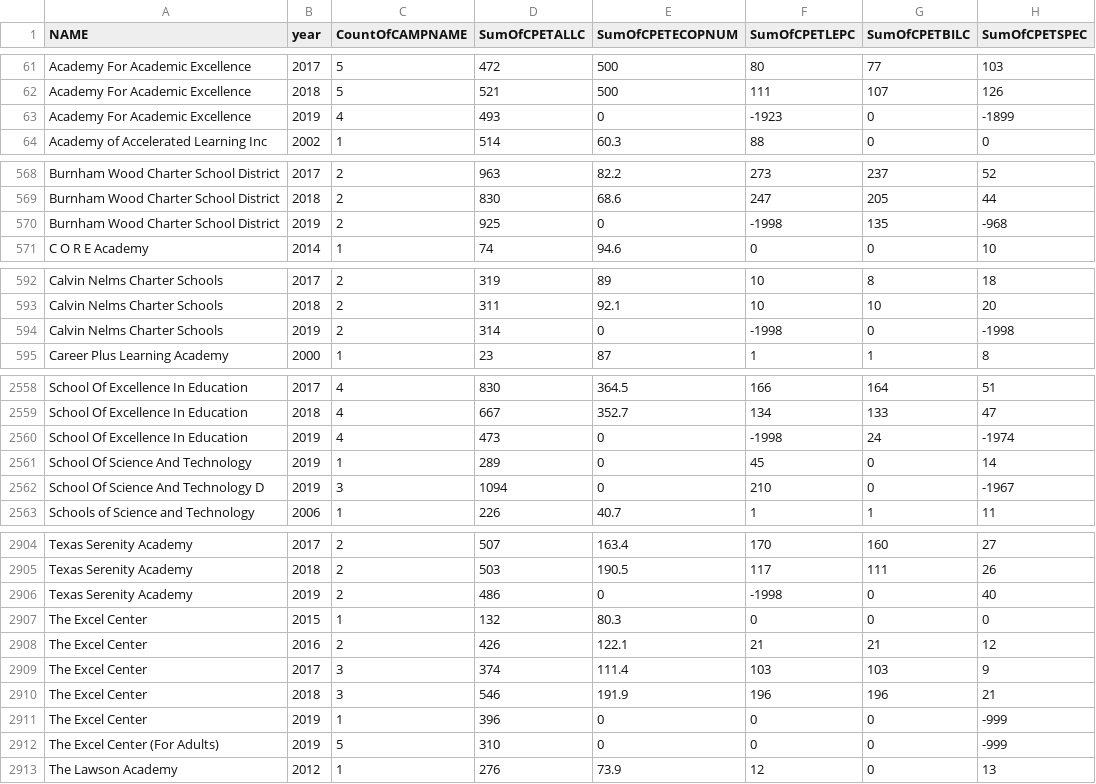
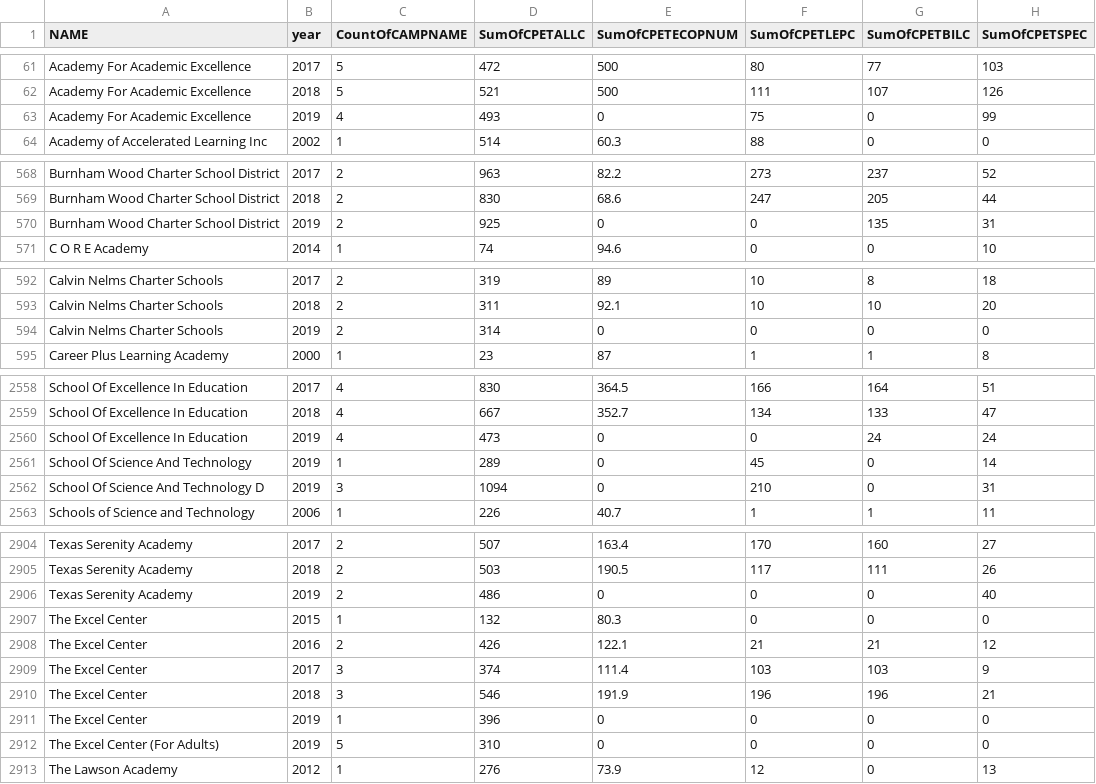
Before and after one commit to coregis/ryht-charter-campuses-2020, a CSV file: data/qrySumStatsAllCharterDistAllYears_2020_v1.csv, drawn as a sheet; only a part is shown, gaps mark what is left out; the diff covers the shown part only.

```diff
--- a/data/qrySumStatsAllCharterDistAllYears_2020_v1.csv
+++ b/data/qrySumStatsAllCharterDistAllYears_2020_v1.csv
@@ -62,3 +62,3 @@ Academy For Academic Excellence,2017,5,472,500,80,77,103
 Academy For Academic Excellence,2018,5,521,500,111,107,126
-Academy For Academic Excellence,2019,4,493,0,-1923,0,-1899
+Academy For Academic Excellence,2019,4,493,0,75,0,99
 Academy of Accelerated Learning Inc,2002,1,514,60.3,88,0,0
@@ -569,3 +569,3 @@ Burnham Wood Charter School District,2017,2,963,82.2,273,237,52
 Burnham Wood Charter School District,2018,2,830,68.6,247,205,44
-Burnham Wood Charter School District,2019,2,925,0,-1998,135,-968
+Burnham Wood Charter School District,2019,2,925,0,0,135,31
 C O R E Academy,2014,1,74,94.6,0,0,10
@@ -593,3 +593,3 @@ Calvin Nelms Charter Schools,2017,2,319,89,10,8,18
 Calvin Nelms Charter Schools,2018,2,311,92.1,10,10,20
-Calvin Nelms Charter Schools,2019,2,314,0,-1998,0,-1998
+Calvin Nelms Charter Schools,2019,2,314,0,0,0,0
 Career Plus Learning Academy,2000,1,23,87,1,1,8
@@ -2559,5 +2559,5 @@ School Of Excellence In Education,2017,4,830,364.5,166,164,51
 School Of Excellence In Education,2018,4,667,352.7,134,133,47
-School Of Excellence In Education,2019,4,473,0,-1998,24,-1974
+School Of Excellence In Education,2019,4,473,0,0,24,24
 School Of Science And Technology,2019,1,289,0,45,0,14
-School Of Science And Technology D,2019,3,1094,0,210,0,-1967
+School Of Science And Technology D,2019,3,1094,0,210,0,31
 Schools of Science and Technology,2006,1,226,40.7,1,1,11
@@ -2905,3 +2905,3 @@ Texas Serenity Academy,2017,2,507,163.4,170,160,27
 Texas Serenity Academy,2018,2,503,190.5,117,111,26
-Texas Serenity Academy,2019,2,486,0,-1998,0,40
+Texas Serenity Academy,2019,2,486,0,0,0,40
 The Excel Center,2015,1,132,80.3,0,0,0
@@ -2910,4 +2910,4 @@ The Excel Center,2017,3,374,111.4,103,103,9
 The Excel Center,2018,3,546,191.9,196,196,21
-The Excel Center,2019,1,396,0,0,0,-999
-The Excel Center (For Adults),2019,5,310,0,0,0,-999
+The Excel Center,2019,1,396,0,0,0,0
+The Excel Center (For Adults),2019,5,310,0,0,0,0
 The Lawson Academy,2012,1,276,73.9,12,0,13
```
Also changed, not shown: 138 edited cells elsewhere in this file, 2 other files.
